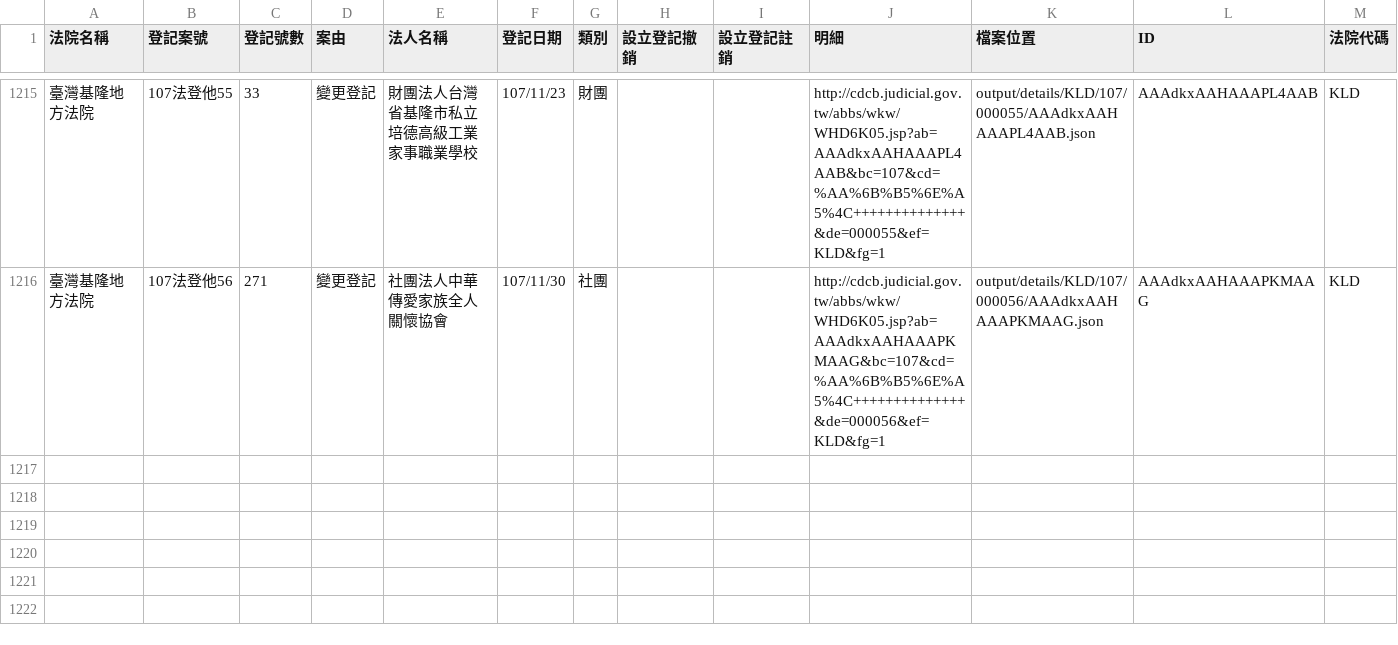
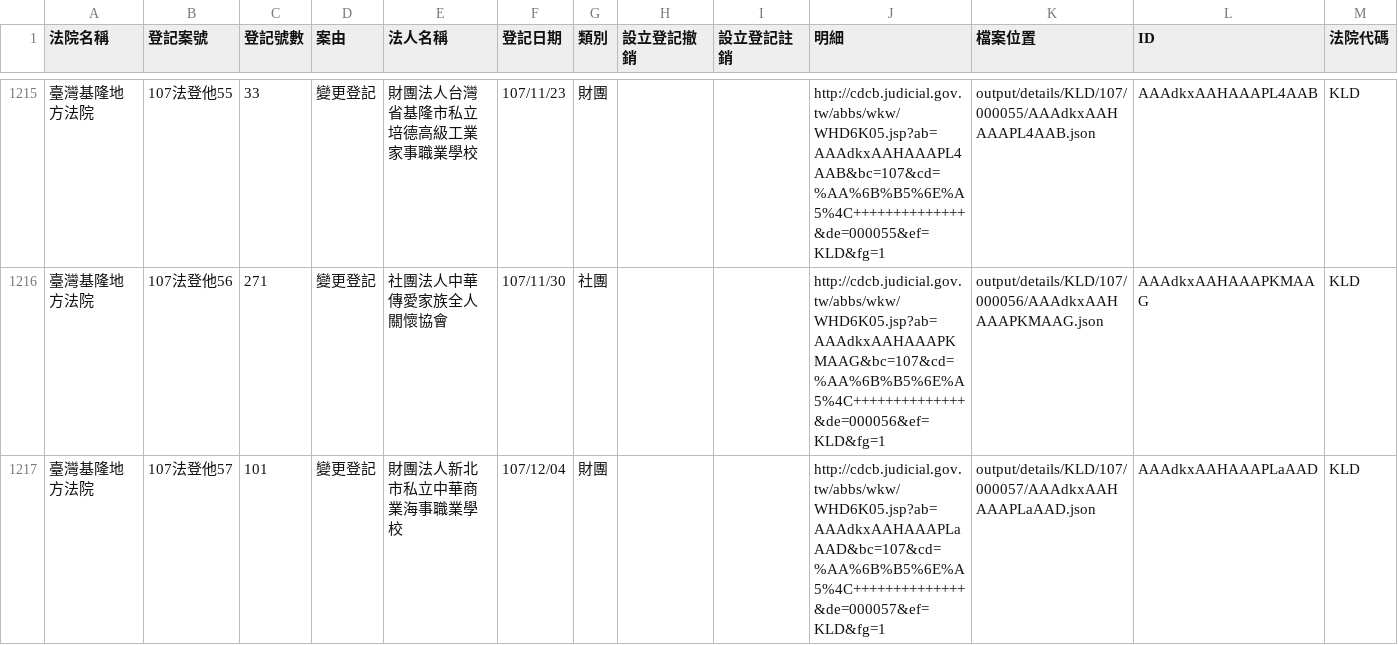
Before and after one commit to g0v/foundationtw, a CSV file: output/lists/KLD.csv, drawn as a sheet; only a part is shown, gaps mark what is left out.

```diff
--- a/output/lists/KLD.csv
+++ b/output/lists/KLD.csv
@@ -1216 +1216,2 @@
 臺灣基隆地方法院,107法登他56,271,變更登記,社團法人中華傳愛家族全人關懷協會,107/11/30,社團,,,http://cdcb.judicial.gov.tw/abbs/wkw/WHD6K05.jsp?ab=AAAdkxAAHAAAPKMAAG&bc=107&cd=%AA%6B%B5%6E%A5%4C++++++++++++++&de=000056&ef=KLD&fg=1,output/details/KLD/107/000056/AAAdkxAAHAAAPKMAAG.json,AAAdkxAAHAAAPKMAAG,KLD
+臺灣基隆地方法院,107法登他57,101,變更登記,財團法人新北市私立中華商業海事職業學校,107/12/04,財團,,,http://cdcb.judicial.gov.tw/abbs/wkw/WHD6K05.jsp?ab=AAAdkxAAHAAAPLaAAD&bc=107&cd=%AA%6B%B5%6E%A5%4C++++++++++++++&de=000057&ef=KLD&fg=1,output/details/KLD/107/000057/AAAdkxAAHAAAPLaAAD.json,AAAdkxAAHAAAPLaAAD,KLD
```
Also changed, not shown: output/lists/CHD.csv, output/lists/CTD.csv, 42 other files.
